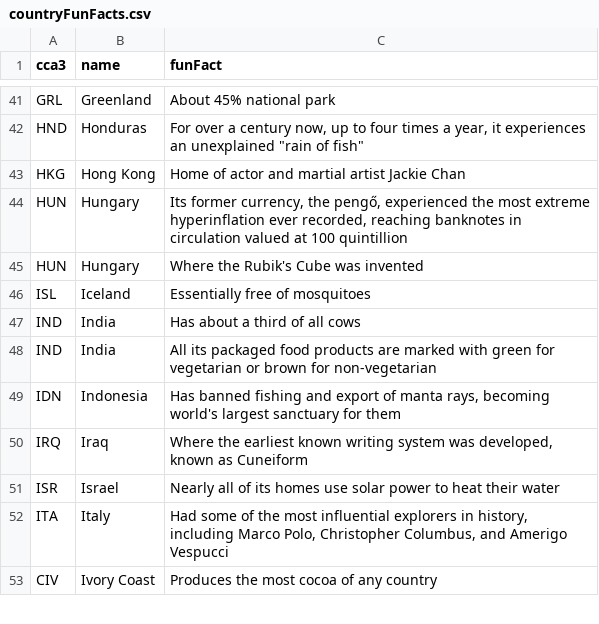
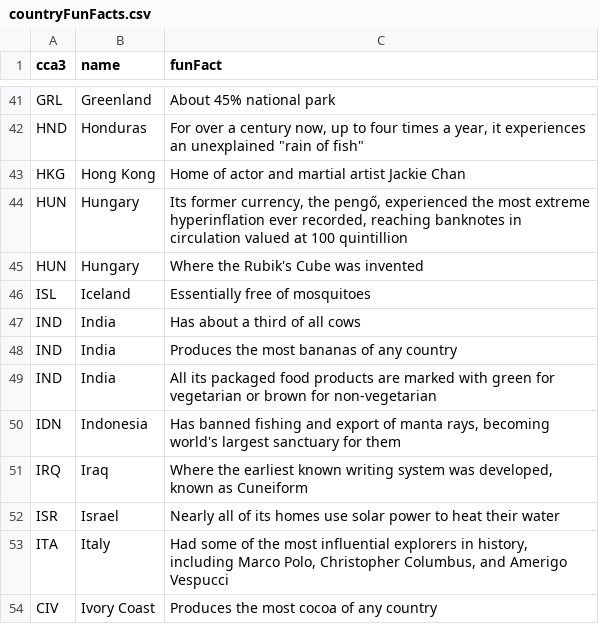
Before and after one commit to alec-mitnik/country-quizzes, a CSV file: src/supplementalData/countryFunFacts.csv, drawn as a sheet; only a part is shown, gaps mark what is left out.

```diff
--- a/src/supplementalData/countryFunFacts.csv
+++ b/src/supplementalData/countryFunFacts.csv
@@ -47,2 +47,3 @@ ISL,Iceland,Essentially free of mosquitoes
 IND,India,Has about a third of all cows
+IND,India,Produces the most bananas of any country
 IND,India,All its packaged food products are marked with green for vegetarian or brown for non-vegetarian
```
Also changed, not shown: 11 other files.
